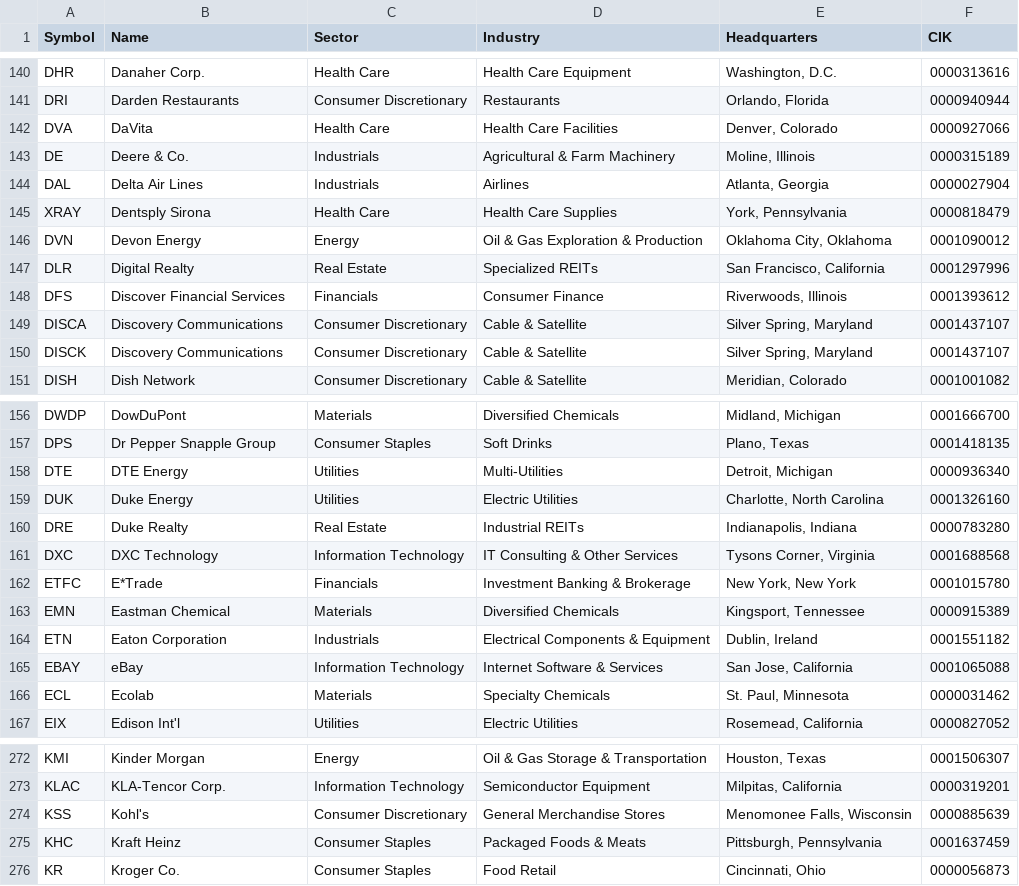
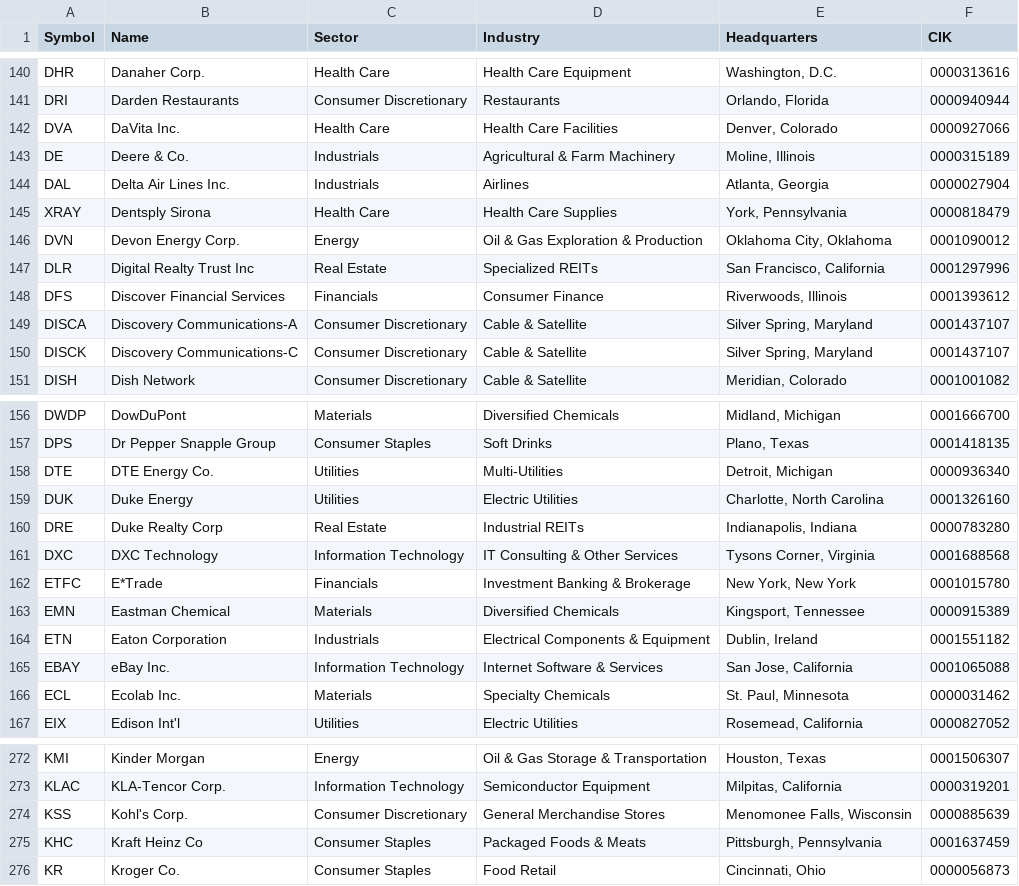
Before and after one commit to noahg/sp500csv, a CSV file: data/sp500.csv, drawn as a sheet; only a part is shown, gaps mark what is left out; the diff covers the shown part only.

```diff
--- a/data/sp500.csv
+++ b/data/sp500.csv
@@ -141,11 +141,11 @@ DHR,Danaher Corp.,Health Care,Health Care Equipment,"Washington, D.C.",000031361
 DRI,Darden Restaurants,Consumer Discretionary,Restaurants,"Orlando, Florida",0000940944
-DVA,DaVita,Health Care,Health Care Facilities,"Denver, Colorado",0000927066
+DVA,DaVita Inc.,Health Care,Health Care Facilities,"Denver, Colorado",0000927066
 DE,Deere & Co.,Industrials,Agricultural & Farm Machinery,"Moline, Illinois",0000315189
-DAL,Delta Air Lines,Industrials,Airlines,"Atlanta, Georgia",0000027904
+DAL,Delta Air Lines Inc.,Industrials,Airlines,"Atlanta, Georgia",0000027904
 XRAY,Dentsply Sirona,Health Care,Health Care Supplies,"York, Pennsylvania",0000818479
-DVN,Devon Energy,Energy,Oil & Gas Exploration & Production,"Oklahoma City, Oklahoma",0001090012
-DLR,Digital Realty,Real Estate,Specialized REITs,"San Francisco, California",0001297996
+DVN,Devon Energy Corp.,Energy,Oil & Gas Exploration & Production,"Oklahoma City, Oklahoma",0001090012
+DLR,Digital Realty Trust Inc,Real Estate,Specialized REITs,"San Francisco, California",0001297996
 DFS,Discover Financial Services,Financials,Consumer Finance,"Riverwoods, Illinois",0001393612
-DISCA,Discovery Communications,Consumer Discretionary,Cable & Satellite,"Silver Spring, Maryland",0001437107
-DISCK,Discovery Communications,Consumer Discretionary,Cable & Satellite,"Silver Spring, Maryland",0001437107
+DISCA,Discovery Communications-A,Consumer Discretionary,Cable & Satellite,"Silver Spring, Maryland",0001437107
+DISCK,Discovery Communications-C,Consumer Discretionary,Cable & Satellite,"Silver Spring, Maryland",0001437107
 DISH,Dish Network,Consumer Discretionary,Cable & Satellite,"Meridian, Colorado",0001001082
@@ -157,5 +157,5 @@ DWDP,DowDuPont,Materials,Diversified Chemicals,"Midland, Michigan",0001666700
 DPS,Dr Pepper Snapple Group,Consumer Staples,Soft Drinks,"Plano, Texas",0001418135
-DTE,DTE Energy,Utilities,Multi-Utilities,"Detroit, Michigan",0000936340
+DTE,DTE Energy Co.,Utilities,Multi-Utilities,"Detroit, Michigan",0000936340
 DUK,Duke Energy,Utilities,Electric Utilities,"Charlotte, North Carolina",0001326160
-DRE,Duke Realty,Real Estate,Industrial REITs,"Indianapolis, Indiana",0000783280
+DRE,Duke Realty Corp,Real Estate,Industrial REITs,"Indianapolis, Indiana",0000783280
 DXC,DXC Technology,Information Technology,IT Consulting & Other Services,"Tysons Corner, Virginia",0001688568
@@ -164,4 +164,4 @@ EMN,Eastman Chemical,Materials,Diversified Chemicals,"Kingsport, Tennessee",0000
 ETN,Eaton Corporation,Industrials,Electrical Components & Equipment,"Dublin, Ireland",0001551182
-EBAY,eBay,Information Technology,Internet Software & Services,"San Jose, California",0001065088
-ECL,Ecolab,Materials,Specialty Chemicals,"St. Paul, Minnesota",0000031462
+EBAY,eBay Inc.,Information Technology,Internet Software & Services,"San Jose, California",0001065088
+ECL,Ecolab Inc.,Materials,Specialty Chemicals,"St. Paul, Minnesota",0000031462
 EIX,Edison Int'l,Utilities,Electric Utilities,"Rosemead, California",0000827052
@@ -273,4 +273,4 @@ KMI,Kinder Morgan,Energy,Oil & Gas Storage & Transportation,"Houston, Texas",000
 KLAC,KLA-Tencor Corp.,Information Technology,Semiconductor Equipment,"Milpitas, California",0000319201
-KSS,Kohl's,Consumer Discretionary,General Merchandise Stores,"Menomonee Falls, Wisconsin",0000885639
-KHC,Kraft Heinz,Consumer Staples,Packaged Foods & Meats,"Pittsburgh, Pennsylvania",0001637459
+KSS,Kohl's Corp.,Consumer Discretionary,General Merchandise Stores,"Menomonee Falls, Wisconsin",0000885639
+KHC,Kraft Heinz Co,Consumer Staples,Packaged Foods & Meats,"Pittsburgh, Pennsylvania",0001637459
 KR,Kroger Co.,Consumer Staples,Food Retail,"Cincinnati, Ohio",0000056873
```
Also changed, not shown: 21 edited cells elsewhere in this file, 2 other files.
